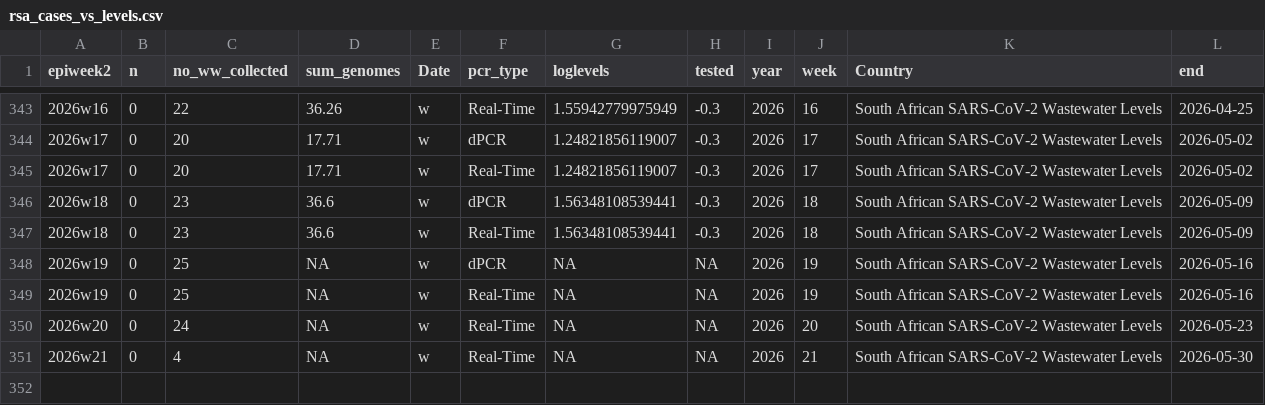
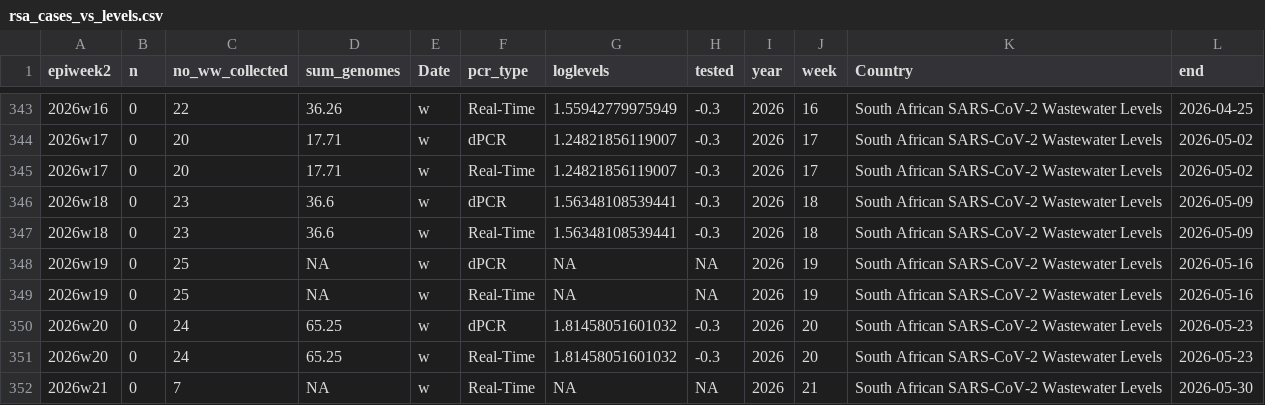
Before and after one commit to NICD-Wastewater-Genomics/NICD-Dash-Data, a CSV file: rsa_cases_vs_levels.csv, drawn as a sheet; only a part is shown, gaps mark what is left out.

```diff
--- a/rsa_cases_vs_levels.csv
+++ b/rsa_cases_vs_levels.csv
@@ -349,3 +349,4 @@
 "2026w19",0,25,NA,"w","Real-Time",NA,NA,2026,19,"South African SARS-CoV-2 Wastewater Levels",2026-05-16
-"2026w20",0,24,NA,"w","Real-Time",NA,NA,2026,20,"South African SARS-CoV-2 Wastewater Levels",2026-05-23
-"2026w21",0,4,NA,"w","Real-Time",NA,NA,2026,21,"South African SARS-CoV-2 Wastewater Levels",2026-05-30
+"2026w20",0,24,65.25,"w","dPCR",1.81458051601032,-0.3,2026,20,"South African SARS-CoV-2 Wastewater Levels",2026-05-23
+"2026w20",0,24,65.25,"w","Real-Time",1.81458051601032,-0.3,2026,20,"South African SARS-CoV-2 Wastewater Levels",2026-05-23
+"2026w21",0,7,NA,"w","Real-Time",NA,NA,2026,21,"South African SARS-CoV-2 Wastewater Levels",2026-05-30
```
Also changed, not shown: provincial_cases_vs_levels.csv.
